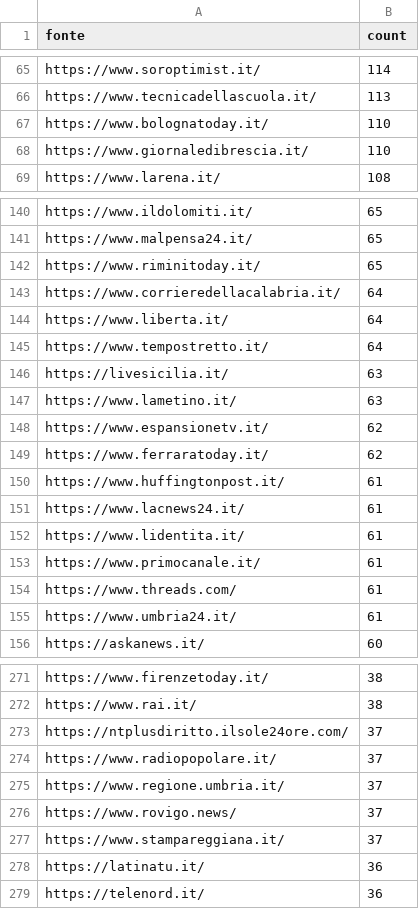
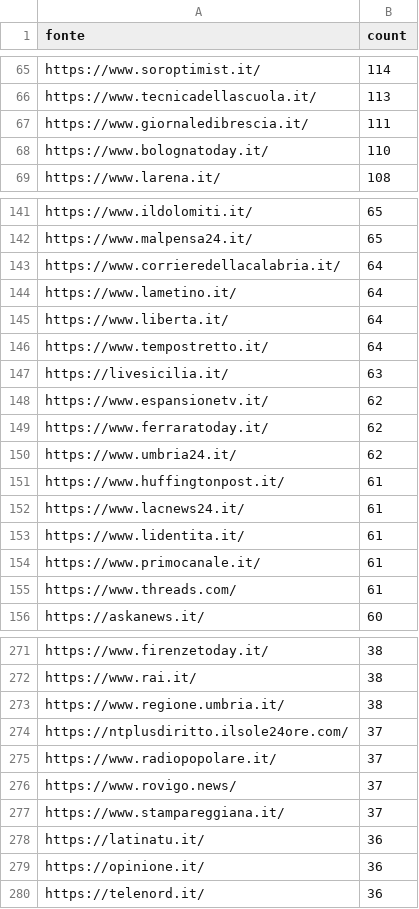
Before and after one commit to ondata/parole_che_uccidono, a CSV file: data/url_summary.csv, drawn as a sheet; only a part is shown, gaps mark what is left out; the diff covers the shown part only.

```diff
--- a/data/url_summary.csv
+++ b/data/url_summary.csv
@@ -66,4 +66,4 @@ https://www.soroptimist.it/,114
 https://www.tecnicadellascuola.it/,113
+https://www.giornaledibrescia.it/,111
 https://www.bolognatoday.it/,110
-https://www.giornaledibrescia.it/,110
 https://www.larena.it/,108
@@ -141,4 +142,4 @@ https://www.ildolomiti.it/,65
 https://www.malpensa24.it/,65
-https://www.riminitoday.it/,65
 https://www.corrieredellacalabria.it/,64
+https://www.lametino.it/,64
 https://www.liberta.it/,64
@@ -146,5 +147,5 @@ https://www.tempostretto.it/,64
 https://livesicilia.it/,63
-https://www.lametino.it/,63
 https://www.espansionetv.it/,62
 https://www.ferraratoday.it/,62
+https://www.umbria24.it/,62
 https://www.huffingtonpost.it/,61
@@ -154,3 +155,2 @@ https://www.primocanale.it/,61
 https://www.threads.com/,61
-https://www.umbria24.it/,61
 https://askanews.it/,60
@@ -272,5 +272,5 @@ https://www.firenzetoday.it/,38
 https://www.rai.it/,38
+https://www.regione.umbria.it/,38
 https://ntplusdiritto.ilsole24ore.com/,37
 https://www.radiopopolare.it/,37
-https://www.regione.umbria.it/,37
 https://www.rovigo.news/,37
@@ -278,2 +278,3 @@ https://www.stampareggiana.it/,37
 https://latinatu.it/,36
+https://opinione.it/,36
 https://telenord.it/,36
```
Also changed, not shown: 27 added rows, 24 removed rows and 9 edited cells elsewhere in this file, 1 other file.
